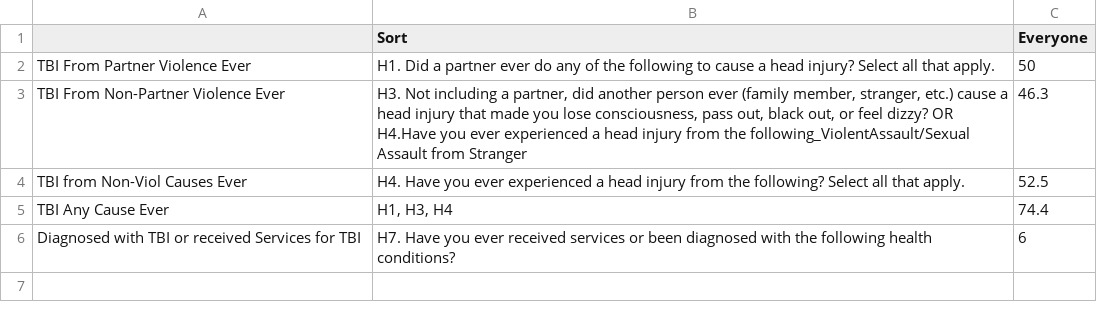
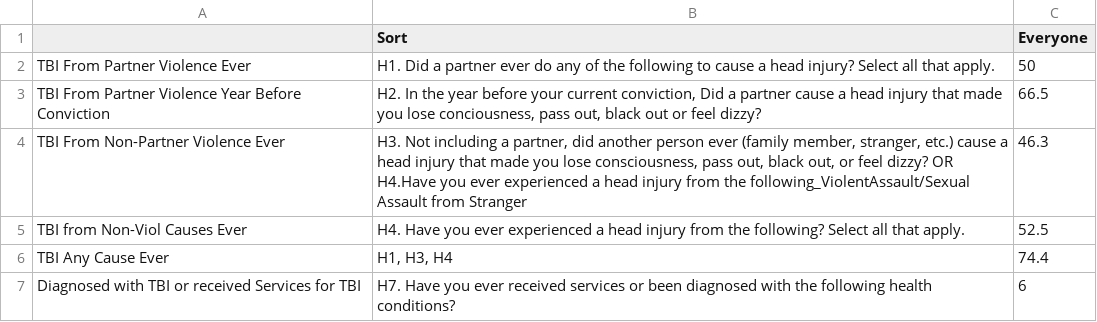
Before and after one commit to Amandanoelward/CriminalizedSurvivor_Git, a CSV file: TBI Explore/TBI_4.TBIEveryone.csv, drawn as a sheet; the diff names each change by its address in the sheet, - before the commit and + after, or states it on an @@ line.

Commit message:
Update TBI_4.TBIEveryone.csv

```diff
--- a/TBI Explore/TBI_4.TBIEveryone.csv
+++ b/TBI Explore/TBI_4.TBIEveryone.csv
+row 3: TBI From Partner Violence Year Before Conviction | H2. In the year before your current conviction, Did a partner cause a head injury that made you lose conciousness, pass out, black out or feel dizzy? | 66.5
```
